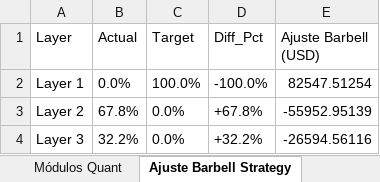
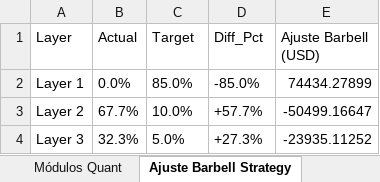
Before and after one commit to pseitler/River-Plate-Alpha, an Excel workbook: public/reporte_semanal.xlsx, sheet Ajuste Barbell Strategy, drawn as a sheet; values as stored, in another font and other column widths than the file's, no borders; the diff names each change by its address in the sheet, - before the commit and + after, or states it on an @@ line.

Commit message:
Auto-update: Actualizacion diaria finalizada

```diff
--- a/public/reporte_semanal.xlsx (sheet Ajuste Barbell Strategy)
+++ b/public/reporte_semanal.xlsx (sheet Ajuste Barbell Strategy)
-C2 (Target): 100.0%
+C2 (Target): 85.0%
-D2 (Diff_Pct): -100.0%
+D2 (Diff_Pct): -85.0%
-E2 (Ajuste Barbell (USD)): 82547.51254
+E2 (Ajuste Barbell (USD)): 74434.27899
-B3 (Actual): 67.8%
+B3 (Actual): 67.7%
-C3 (Target): 0.0%
+C3 (Target): 10.0%
-D3 (Diff_Pct): +67.8%
+D3 (Diff_Pct): +57.7%
-E3 (Ajuste Barbell (USD)): -55952.95139
+E3 (Ajuste Barbell (USD)): -50499.16647
-B4 (Actual): 32.2%
+B4 (Actual): 32.3%
-C4 (Target): 0.0%
+C4 (Target): 5.0%
-D4 (Diff_Pct): +32.2%
+D4 (Diff_Pct): +27.3%
-E4 (Ajuste Barbell (USD)): -26594.56116
+E4 (Ajuste Barbell (USD)): -23935.11252
```
Also changed, not shown: sheet Control de Riesgo, sheet Posiciones Ledger, sheet Rendimientos, sheet Módulos Quant, 1 other file.
